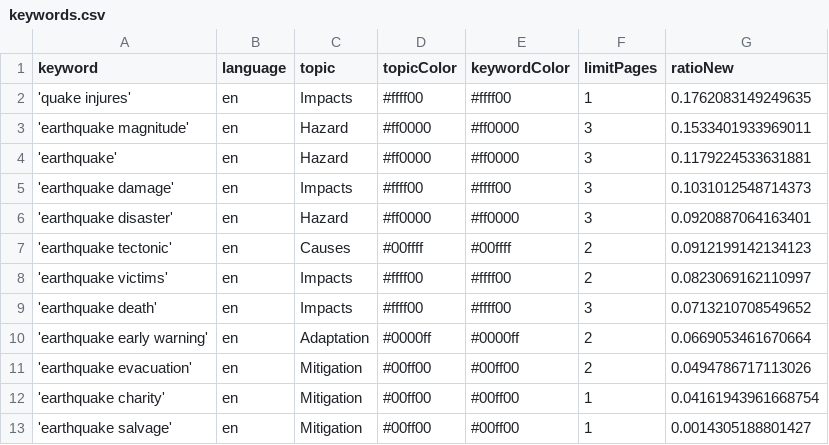
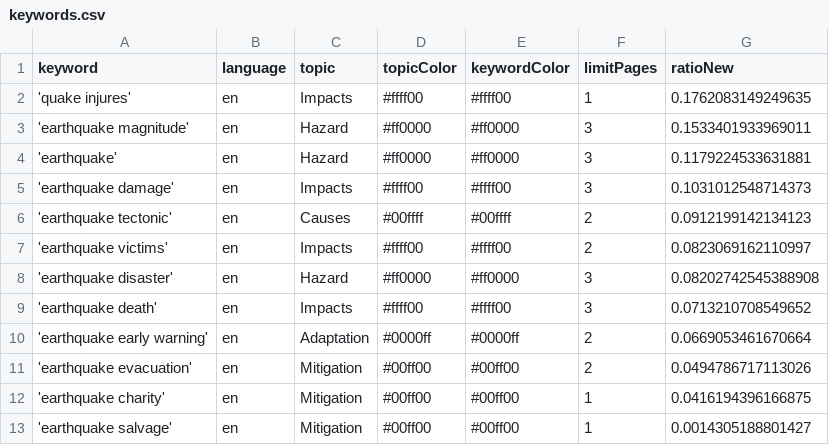
Before and after one commit to tg-news/EarthquakeIsComing, a CSV file: keywords.csv, drawn as a sheet.

Commit message:
Commit from GitHub Actions (harvest:0.0)

```diff
--- a/keywords.csv
+++ b/keywords.csv
@@ -5,5 +5,5 @@ keyword,language,topic,topicColor,keywordColor,limitPages,ratioNew
 'earthquake damage',en,Impacts,#ffff00,#ffff00,3,0.1031012548714373
-'earthquake disaster',en,Hazard,#ff0000,#ff0000,3,0.0920887064163401
 'earthquake tectonic',en,Causes,#00ffff,#00ffff,2,0.0912199142134123
 'earthquake victims',en,Impacts,#ffff00,#ffff00,2,0.0823069162110997
+'earthquake disaster',en,Hazard,#ff0000,#ff0000,3,0.08202742545388908
 'earthquake death',en,Impacts,#ffff00,#ffff00,3,0.0713210708549652
@@ -11,3 +11,3 @@ keyword,language,topic,topicColor,keywordColor,limitPages,ratioNew
 'earthquake evacuation',en,Mitigation,#00ff00,#00ff00,2,0.0494786717113026
-'earthquake charity',en,Mitigation,#00ff00,#00ff00,1,0.04161943961668754
+'earthquake charity',en,Mitigation,#00ff00,#00ff00,1,0.0416194396166875
 'earthquake salvage',en,Mitigation,#00ff00,#00ff00,1,0.0014305188801427
```
